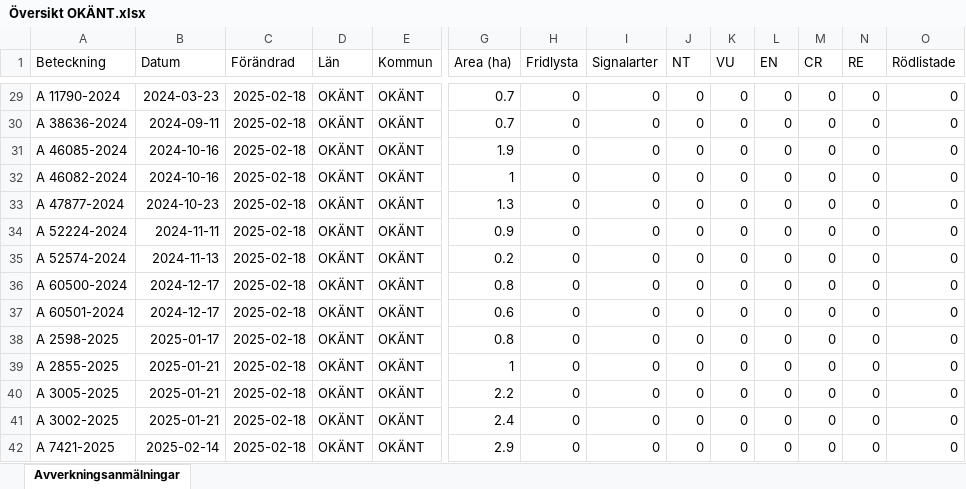
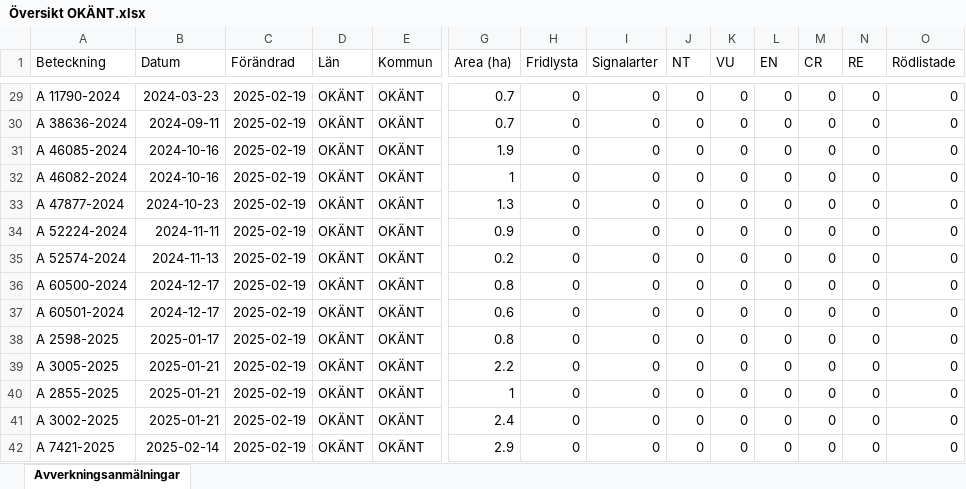
Before and after one commit to klasma/Logging_0000, an Excel workbook: Översikt OKÄNT.xlsx, sheet Avverkningsanmälningar, drawn as a sheet; only a part is shown, gaps mark what is left out; values as stored, in another font and other column widths than the file's, no borders; removed rows and columns are numbered as before the commit, all else as after; rows hold the shown columns only; the diff covers the shown part only; the diff names each change by its address in the sheet, - before the commit and + after, or states it on an @@ line.

```diff
--- a/Översikt OKÄNT.xlsx (sheet Avverkningsanmälningar)
+++ b/Översikt OKÄNT.xlsx (sheet Avverkningsanmälningar)
-C29:C38 (Förändrad): 2025-02-18
+C29:C38 (Förändrad): 2025-02-19
-row 39: A 2855-2025 | 2025-01-21 | 2025-02-18 | OKÄNT | OKÄNT | 1 | 0 | 0 | 0 | 0 | 0 | 0 | 0 | 0
-C39 (Förändrad): 2025-02-18
+C39 (Förändrad): 2025-02-19
+row 40: A 2855-2025 | 2025-01-21 | 2025-02-19 | OKÄNT | OKÄNT | 1 | 0 | 0 | 0 | 0 | 0 | 0 | 0 | 0
-C41:C42 (Förändrad): 2025-02-18
+C41:C42 (Förändrad): 2025-02-19
```
Also changed, not shown: 27 edited cells elsewhere in this sheet, artfynd/A 3062-2025 artfynd.xlsx, 5 other files.
